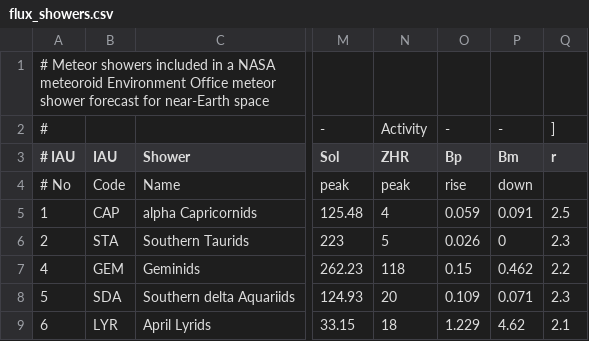
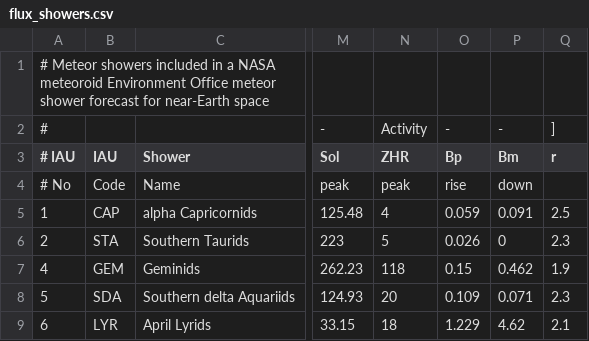
Before and after one commit to CroatianMeteorNetwork/RMS, a CSV file: share/flux_showers.csv, drawn as a sheet; only a part is shown, gaps mark what is left out; the diff names each change by its address in the sheet, - before the commit and + after, or states it on an @@ line.

Commit message:
updated geminid pop index

```diff
--- a/share/flux_showers.csv
+++ b/share/flux_showers.csv
-Q7 (r): 2.2
+Q7 (r): 1.9
```
